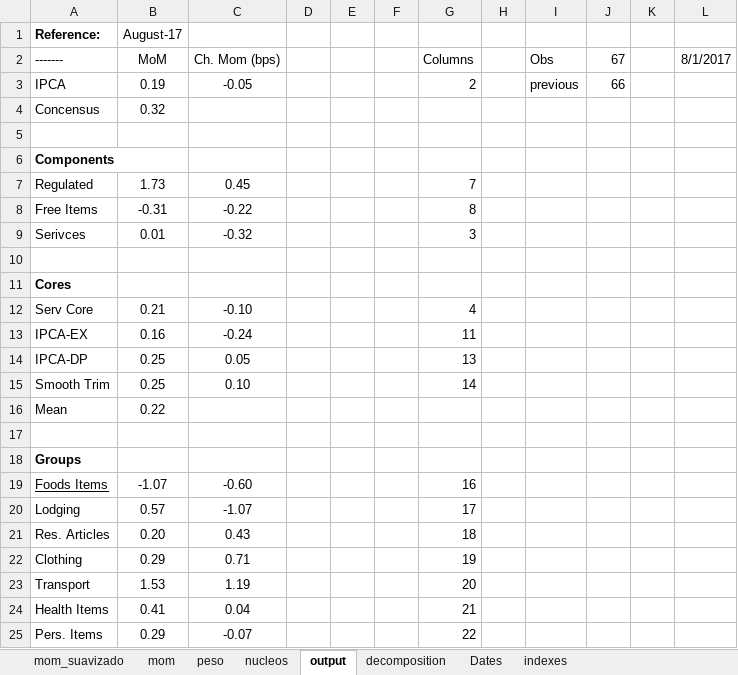
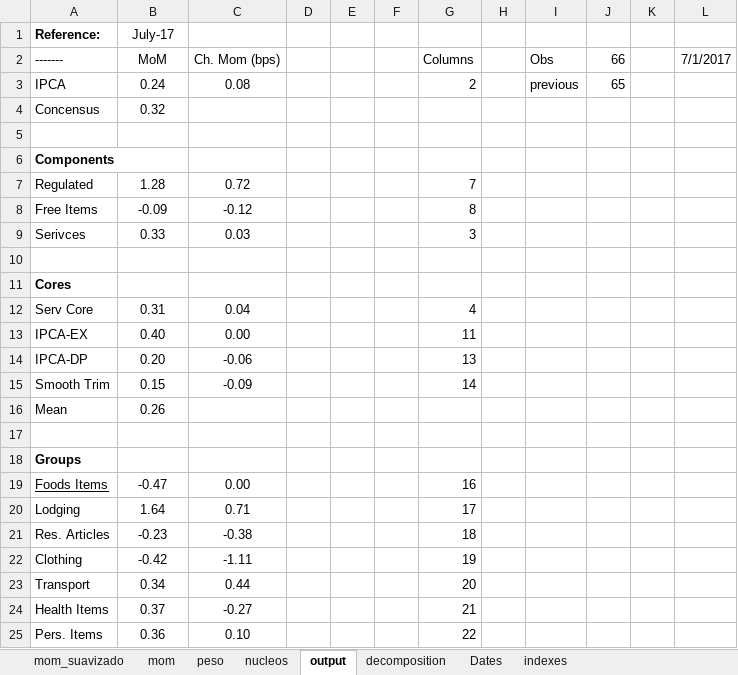
Before and after one commit to crosal-research/ipca, an Excel workbook: ipca.xlsx, sheet output, drawn as a sheet; only a part is shown; values as stored, in another font and other column widths than the file's, no borders; the diff covers the shown part only; the diff names each change by its address in the sheet, - before the commit and + after, or states it on an @@ line.

```diff
--- a/ipca.xlsx (sheet output)
+++ b/ipca.xlsx (sheet output)
-B1 (MoM): August-17
+B1 (MoM): July-17
-J2: 67
+J2: 66
-L2: 8/1/2017
+L2: 7/1/2017
-B3 (MoM): 0.19
+B3 (MoM): 0.24
-C3 (Ch. Mom (bps)): -0.05
+C3 (Ch. Mom (bps)): 0.08
-J3 (66): 66
+J3 (66): 65
-B7 (MoM): 1.73
+B7 (MoM): 1.28
-C7 (Ch. Mom (bps)): 0.45
+C7 (Ch. Mom (bps)): 0.72
-B8 (MoM): -0.31
+B8 (MoM): -0.09
-C8 (Ch. Mom (bps)): -0.22
+C8 (Ch. Mom (bps)): -0.12
-B9 (MoM): 0.01
+B9 (MoM): 0.33
-C9 (Ch. Mom (bps)): -0.32
+C9 (Ch. Mom (bps)): 0.03
-B12 (MoM): 0.21
+B12 (MoM): 0.31
-C12 (Ch. Mom (bps)): -0.10
+C12 (Ch. Mom (bps)): 0.04
-B13 (MoM): 0.16
+B13 (MoM): 0.40
-C13 (Ch. Mom (bps)): -0.24
+C13 (Ch. Mom (bps)): 0.00
-B14 (MoM): 0.25
+B14 (MoM): 0.20
-C14 (Ch. Mom (bps)): 0.05
+C14 (Ch. Mom (bps)): -0.06
-B15 (MoM): 0.25
+B15 (MoM): 0.15
-C15 (Ch. Mom (bps)): 0.10
+C15 (Ch. Mom (bps)): -0.09
-B16 (MoM): 0.22
+B16 (MoM): 0.26
-B19 (MoM): -1.07
+B19 (MoM): -0.47
-C19 (Ch. Mom (bps)): -0.60
+C19 (Ch. Mom (bps)): 0.00
-B20 (MoM): 0.57
+B20 (MoM): 1.64
-C20 (Ch. Mom (bps)): -1.07
+C20 (Ch. Mom (bps)): 0.71
-B21 (MoM): 0.20
+B21 (MoM): -0.23
-C21 (Ch. Mom (bps)): 0.43
+C21 (Ch. Mom (bps)): -0.38
-B22 (MoM): 0.29
+B22 (MoM): -0.42
-C22 (Ch. Mom (bps)): 0.71
+C22 (Ch. Mom (bps)): -1.11
-B23 (MoM): 1.53
+B23 (MoM): 0.34
-C23 (Ch. Mom (bps)): 1.19
+C23 (Ch. Mom (bps)): 0.44
-B24 (MoM): 0.41
+B24 (MoM): 0.37
-C24 (Ch. Mom (bps)): 0.04
+C24 (Ch. Mom (bps)): -0.27
-B25 (MoM): 0.29
+B25 (MoM): 0.36
-C25 (Ch. Mom (bps)): -0.07
+C25 (Ch. Mom (bps)): 0.10
```
Also changed, not shown: 6 edited cells elsewhere in this sheet, sheet nucleos, ipca_15.xlsx, 3 other files.
